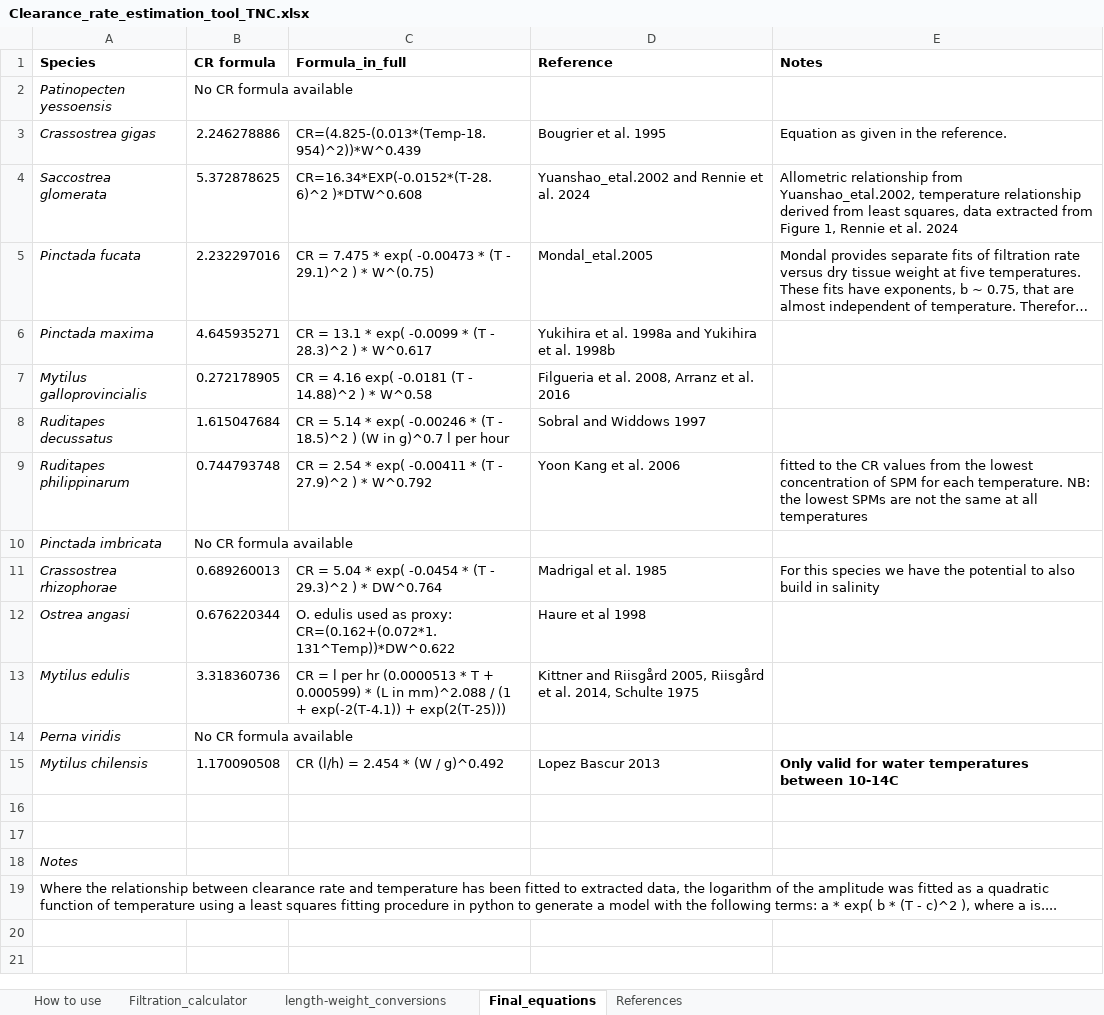
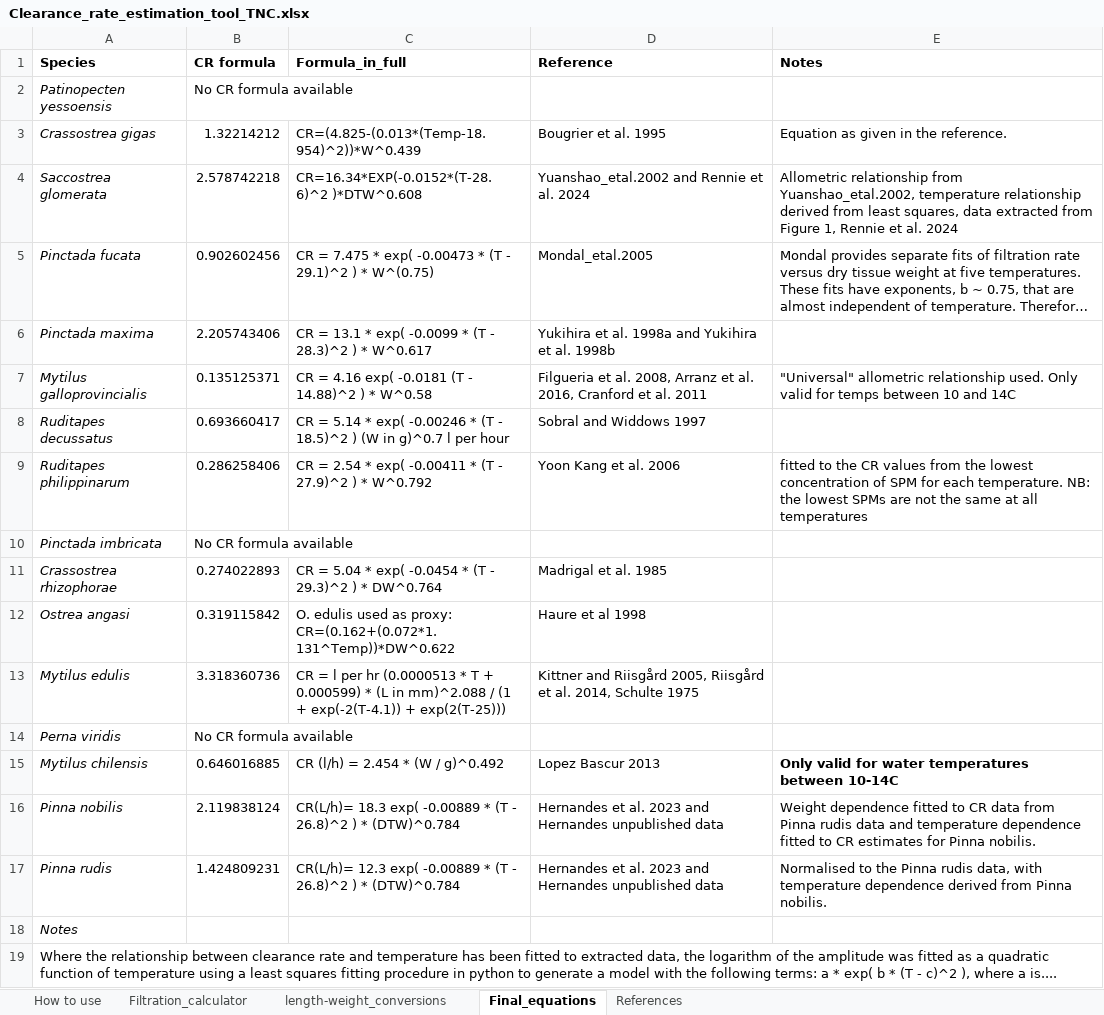
Before and after one commit to AquacultureScienceTNC/aquapip-survey, an Excel workbook: data/Clearance_rate_estimation_tool_TNC.xlsx, sheet Final_equations, drawn as a sheet; long unchanged cells end in …; values as stored, in another font and other column widths than the file's, no borders; the diff names each change by its address in the sheet, - before the commit and + after, or states it on an @@ line.

```diff
--- a/data/Clearance_rate_estimation_tool_TNC.xlsx (sheet Final_equations)
+++ b/data/Clearance_rate_estimation_tool_TNC.xlsx (sheet Final_equations)
-B3 (CR formula): 2.246278886
+B3 (CR formula): 1.32214212
-B4 (CR formula): 5.372878625
+B4 (CR formula): 2.578742218
-B5 (CR formula): 2.232297016
+B5 (CR formula): 0.902602456
-B6 (CR formula): 4.645935271
+B6 (CR formula): 2.205743406
-B7 (CR formula): 0.272178905
+B7 (CR formula): 0.135125371
-D7 (Reference): …et al. 2016
+D7 (Reference): …et al. 2016, Cranford et al. 2011
-E7 (Notes): (empty)
+E7 (Notes): "Universal" allometric relationship used. Only valid for temps between 10 and 14C
-B8 (CR formula): 1.615047684
+B8 (CR formula): 0.693660417
-B9 (CR formula): 0.744793748
+B9 (CR formula): 0.286258406
-B11 (CR formula): 0.689260013
+B11 (CR formula): 0.274022893
-E11 (Notes): For this species we have the potential to also build in salinity
+E11 (Notes): (empty)
-B12 (CR formula): 0.676220344
+B12 (CR formula): 0.319115842
-B15 (CR formula): 1.170090508
+B15 (CR formula): 0.646016885
-row 16: (empty)
+row 16: Pinna nobilis | 2.119838124 | CR(L/h)= 18.3 exp( -0.00889 * (T - 26.8)^2 ) * (DTW)^0.784 | Hernandes et al. 2023 and Hernandes unpublished data | Weight dependence fitted to CR data from Pinna rudis data and temperature dependence fitted to CR estimates for Pinna nobilis.
-row 17: (empty)
+row 17: Pinna rudis | 1.424809231 | CR(L/h)= 12.3 exp( -0.00889 * (T - 26.8)^2 ) * (DTW)^0.784 | Hernandes et al. 2023 and Hernandes unpublished data | Normalised to the Pinna rudis data, with temperature dependence derived from Pinna nobilis.
```
Also changed, not shown: sheet length-weight_conversions, sheet Filtration_calculator, sheet References, sheet How to use.
